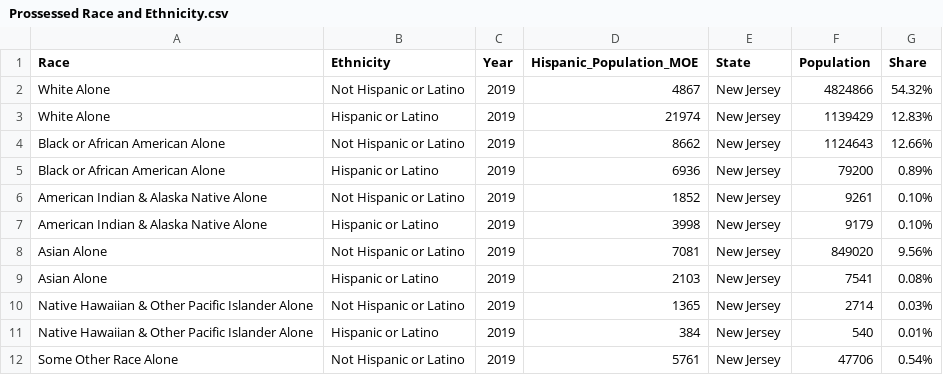
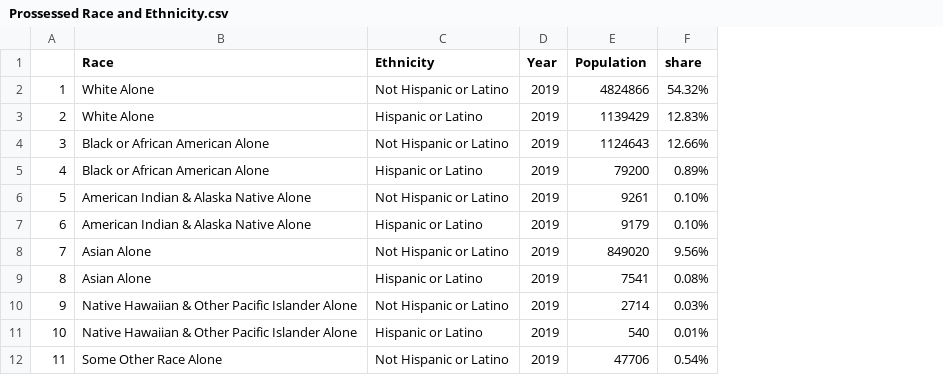
Before and after one commit to mkamerman98-alt/2021-Data-Analysis-Fellowship-Capstone, a CSV file: Prossessed Race and Ethnicity.csv, drawn as a sheet; only a part is shown; removed rows and columns are numbered as before the commit, all else as after; the diff names each change by its address in the sheet, - before the commit and + after, or states it on an @@ line.

```diff
--- a/Prossessed Race and Ethnicity.csv
+++ b/Prossessed Race and Ethnicity.csv
+column A, rows 2-12: 1 | 2 | 3 | 4 | 5 | 6 | 7 | 8 | 9 | 10 | 11
-column D (Hispanic_Population_MOE), rows 2-12: 4867 | 21974 | 8662 | 6936 | 1852 | 3998 | 7081 | 2103 | 1365 | 384 | 5761
-column E (State), rows 2-12: all New Jersey
-F1: Share
+F1: share
```
Also changed, not shown: Prossessed Education data.csv, 2 other files.
